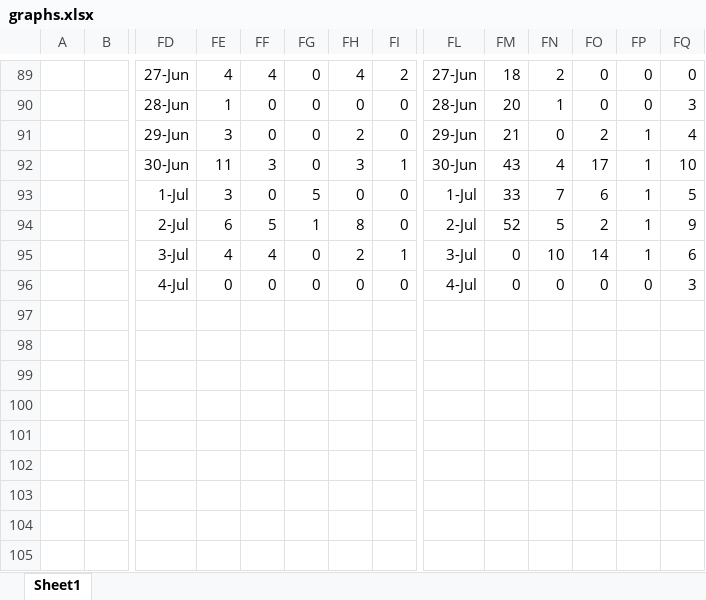
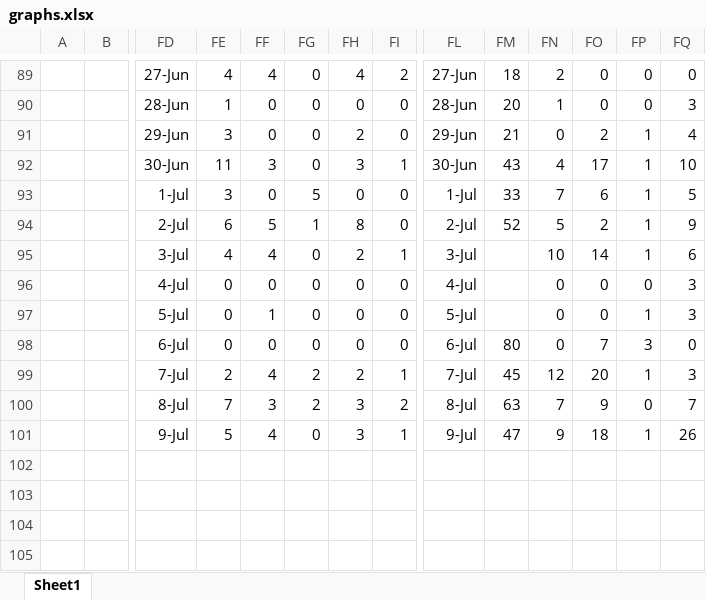
Before and after one commit to coronavirus-2020-data/coronavirus-data, an Excel workbook: other/graphs.xlsx, sheet Sheet1, drawn as a sheet; only a part is shown, gaps mark what is left out; the shorter side is filled out with more unchanged rows; values as stored, in another font and other column widths than the file's, no borders; charts and pictures not drawn; rows hold the shown columns only; the diff names each change by its address in the sheet, - before the commit and + after, or states it on an @@ line.

```diff
--- a/other/graphs.xlsx (sheet Sheet1)
+++ b/other/graphs.xlsx (sheet Sheet1)
-FM95:FM96: 0
+FM95:FM96: (empty)
+row 97:  |  | 5-Jul | 0 | 1 | 0 | 0 | 0 | 5-Jul |  | 0 | 0 | 1 | 3
+row 98:  |  | 6-Jul | 0 | 0 | 0 | 0 | 0 | 6-Jul | 80 | 0 | 7 | 3 | 0
+row 99:  |  | 7-Jul | 2 | 4 | 2 | 2 | 1 | 7-Jul | 45 | 12 | 20 | 1 | 3
+row 100:  |  | 8-Jul | 7 | 3 | 2 | 3 | 2 | 8-Jul | 63 | 7 | 9 | 0 | 7
+row 101:  |  | 9-Jul | 5 | 4 | 0 | 3 | 1 | 9-Jul | 47 | 9 | 18 | 1 | 26
+row 102: (empty)
```
Also changed, not shown: charts or pictures, county.xlsx, 1 other file.
